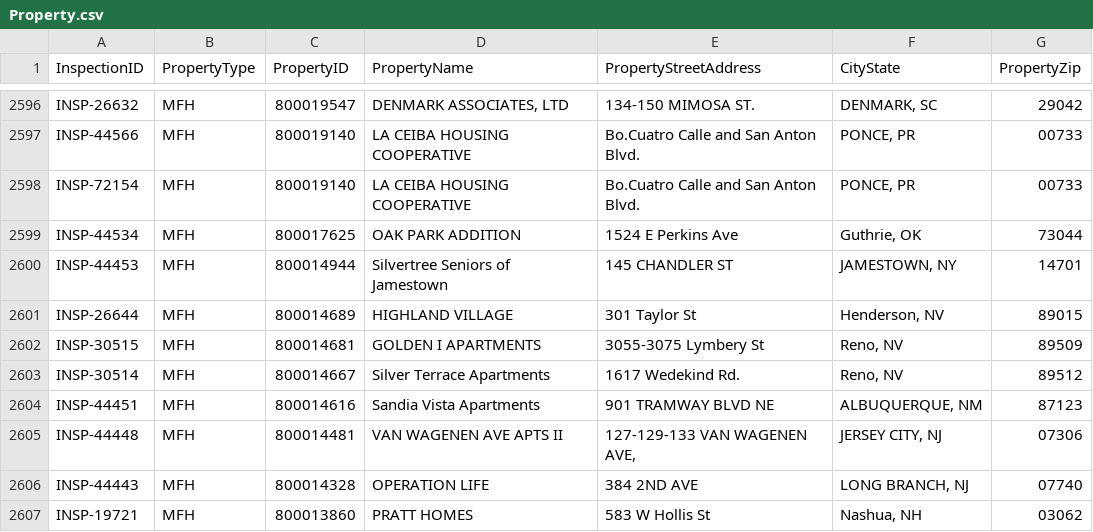
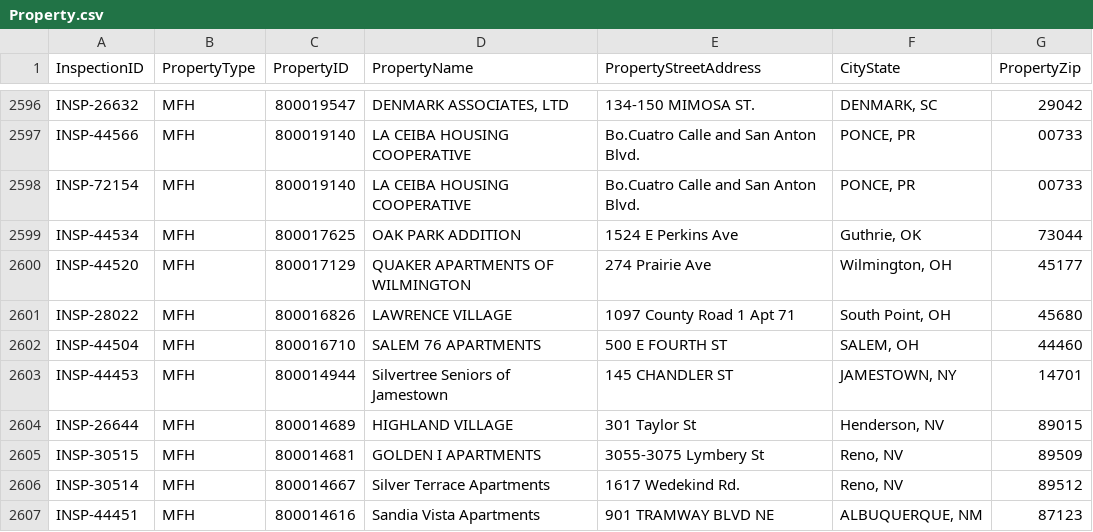
Before and after one commit to MalavikaKalani/Report-Automation-Tool, a CSV file: Property.csv, drawn as a sheet; only a part is shown, gaps mark what is left out; the shorter side is filled out with more unchanged rows.

```diff
--- a/Property.csv
+++ b/Property.csv
@@ -2599,2 +2599,5 @@
 "INSP-44534","MFH","800017625","OAK PARK ADDITION","1524 E Perkins Ave","Guthrie, OK","73044"
+"INSP-44520","MFH","800017129","QUAKER APARTMENTS OF WILMINGTON","274 Prairie Ave","Wilmington, OH","45177"
+"INSP-28022","MFH","800016826","LAWRENCE VILLAGE","1097 County Road 1 Apt 71","South Point, OH","45680"
+"INSP-44504","MFH","800016710","SALEM 76 APARTMENTS","500 E FOURTH ST","SALEM, OH","44460"
 "INSP-44453","MFH","800014944","Silvertree Seniors of Jamestown","145 CHANDLER ST","JAMESTOWN, NY","14701"
```
Also changed, not shown: Live_Data_New_04_09(All_Submissions).csv, Live_Data_New_04_09(Inspections).csv, 2 other files.
